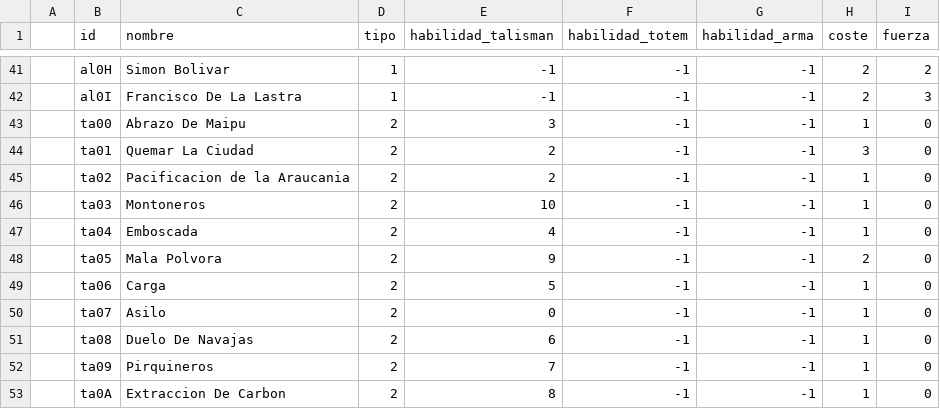
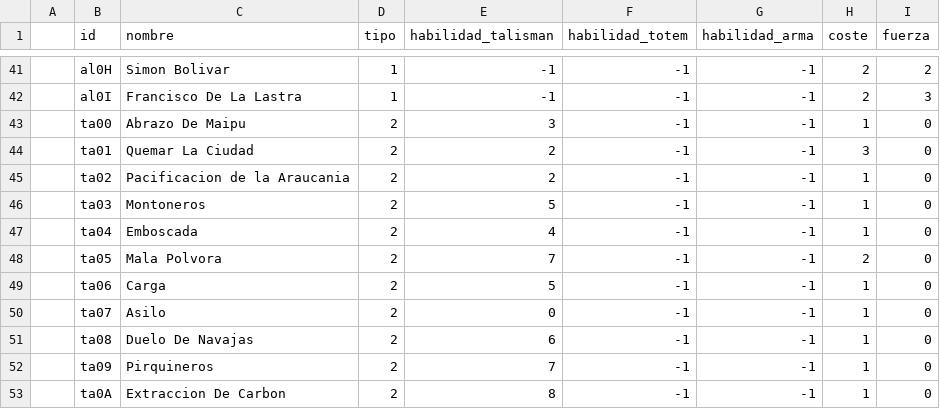
Before and after one commit to benja5022/ProyectoUnoPUCV2020, a CSV file: Edición/Cartas.csv, drawn as a sheet; only a part is shown, gaps mark what is left out; the diff covers the shown part only.

Commit message:
Se agregaron las habilidades de las cartas

```diff
--- a/Edición/Cartas.csv
+++ b/Edición/Cartas.csv
@@ -45,5 +45,5 @@
 ,ta02,Pacificacion de la Araucania,2,2,-1,-1,1,0,
-,ta03,Montoneros,2,10,-1,-1,1,0,
+,ta03,Montoneros,2,5,-1,-1,1,0,
 ,ta04,Emboscada,2,4,-1,-1,1,0,
-,ta05,Mala Polvora,2,9,-1,-1,2,0,
+,ta05,Mala Polvora,2,7,-1,-1,2,0,
 ,ta06,Carga,2,5,-1,-1,1,0,
```
Also changed, not shown: 12 edited cells elsewhere in this file, 17 other files.
